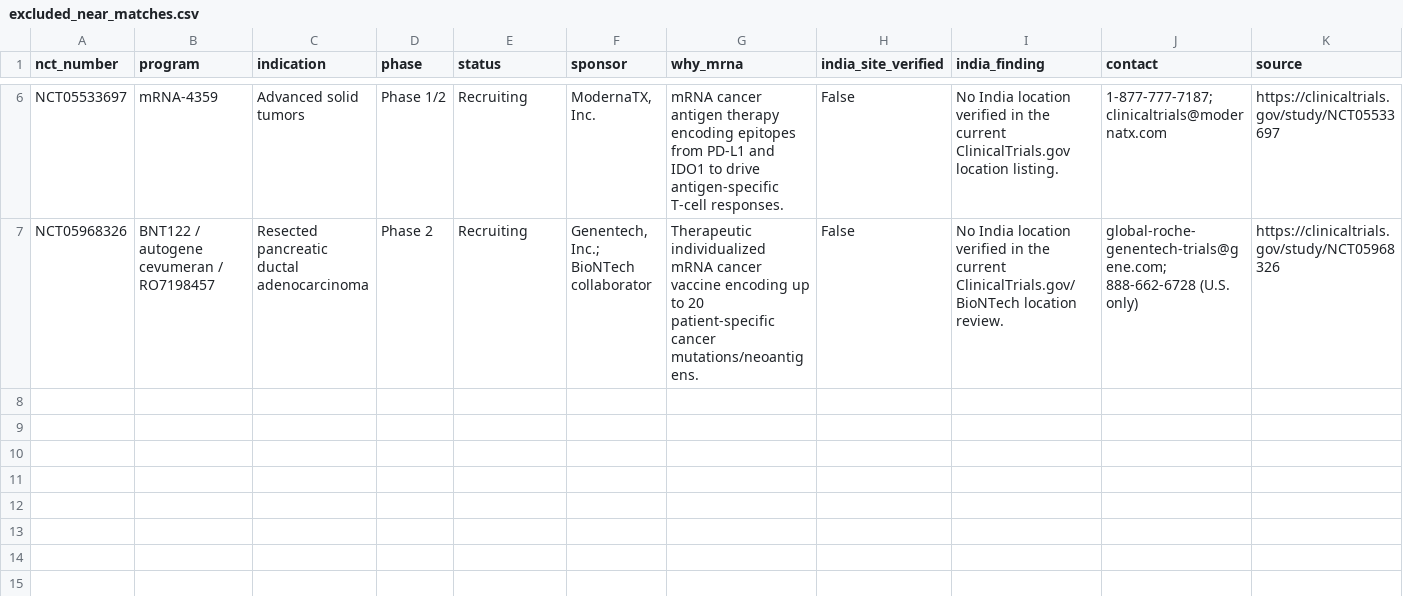
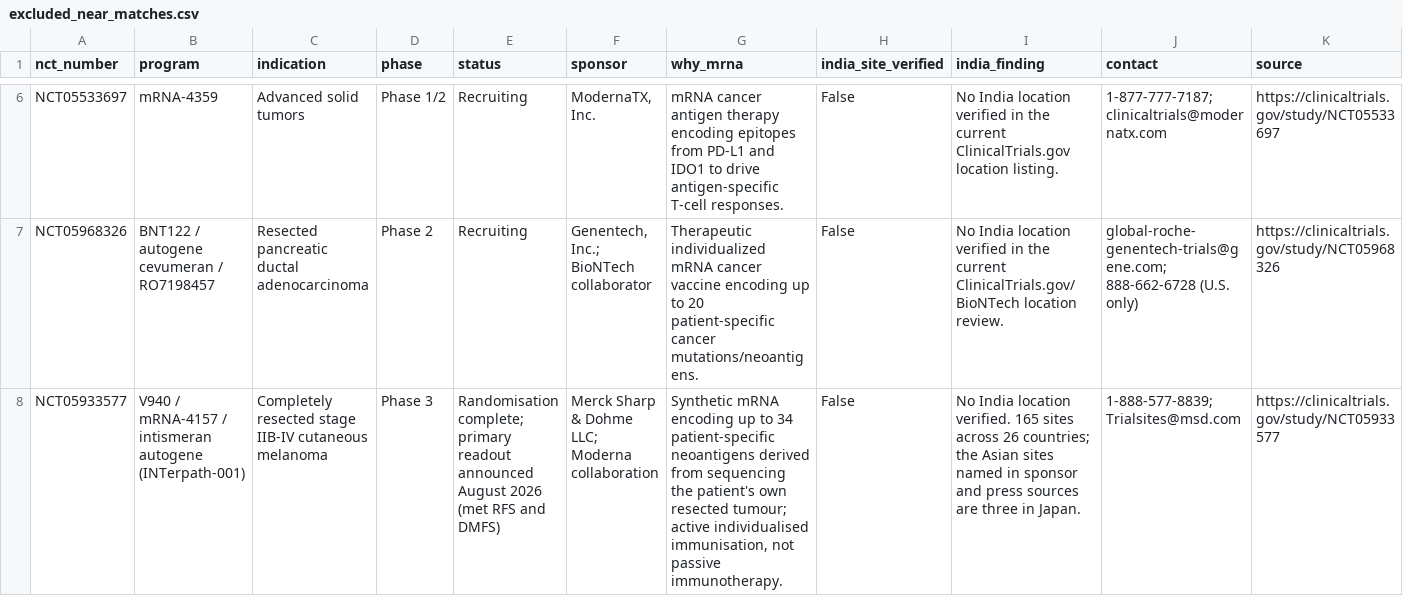
Before and after one commit to systemhalted/ctri-mrna-cancer-vaccine-trials, a CSV file: data/excluded_near_matches.csv, drawn as a sheet; only a part is shown, gaps mark what is left out; the diff names each change by its address in the sheet, - before the commit and + after, or states it on an @@ line.

```diff
--- a/data/excluded_near_matches.csv
+++ b/data/excluded_near_matches.csv
+row 8: NCT05933577 | V940 / mRNA-4157 / intismeran autogene (INTerpath-001) | Completely resected stage IIB-IV cutaneous melanoma | Phase 3 | Randomisation complete; primary readout announced August 2026 (met RFS and DMFS) | Merck Sharp & Dohme LLC; Moderna collaboration | Synthetic mRNA encoding up to 34 patient-specific neoantigens derived from sequencing the patient's own resected tumour; active individualised immunisation, not passive immunotherapy. | False | No India location verified. 165 sites across 26 countries; the Asian sites named in sponsor and press sources are three in Japan. | 1-888-577-8839; Trialsites@msd.com | https://clinicaltrials.gov/study/NCT05933577
```
Also changed, not shown: 4 other files.
